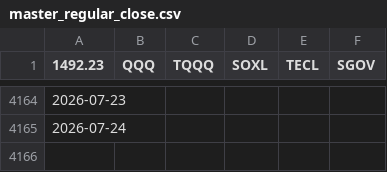
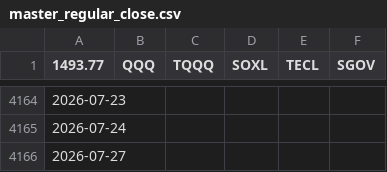
Before and after one commit to Nam-Daesik/CollectCloses, a CSV file: master_regular_close.csv, drawn as a sheet; only a part is shown, gaps mark what is left out; the diff names each change by its address in the sheet, - before the commit and + after, or states it on an @@ line.

```diff
--- a/master_regular_close.csv
+++ b/master_regular_close.csv
-A1: 1492.23
+A1: 1493.77
+row 4166: 2026-07-27
```
